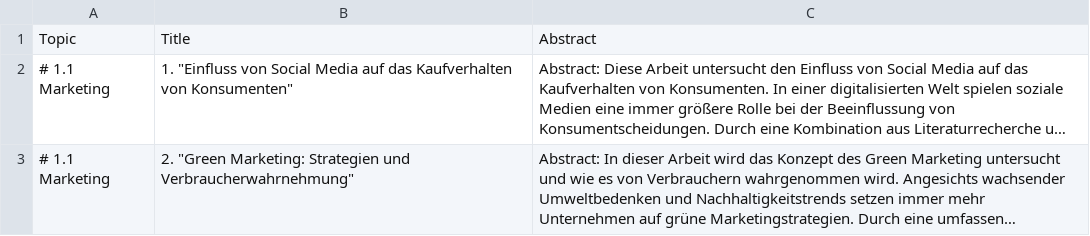
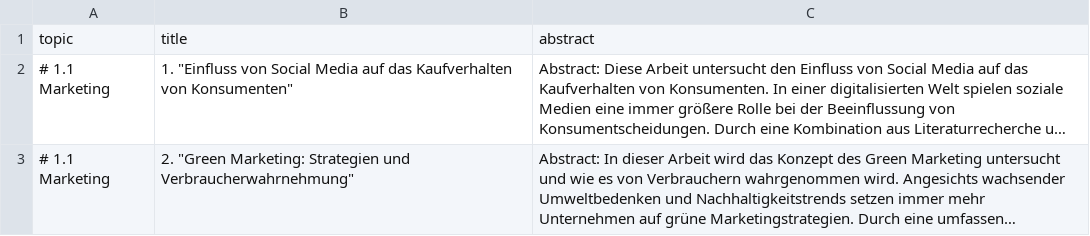
Before and after one commit to cogac/BachMatch, a CSV file: extracted_abstracts.csv, drawn as a sheet; only a part is shown; long unchanged cells end in …; removed rows and columns are numbered as before the commit, all else as after; the diff names each change by its address in the sheet, - before the commit and + after, or states it on an @@ line.

```diff
--- a/extracted_abstracts.csv
+++ b/extracted_abstracts.csv
-row 1: Topic | Title | Abstract
+row 1: topic | title | abstract
```
Also changed, not shown: 3 other files.
